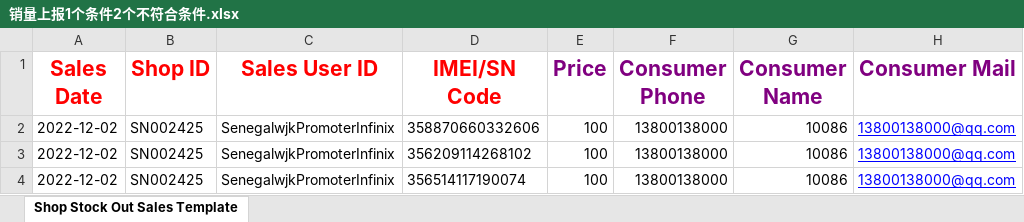
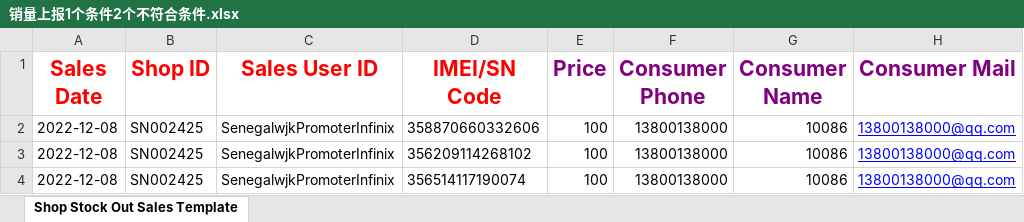
Before and after one commit to xmzhou2023/test1, an Excel workbook: project/DCR/data/销量上报1个条件2个不符合条件.xlsx, sheet Shop Stock Out Sales Template, drawn as a sheet; only a part is shown; values as stored, in another font and other column widths than the file's, no borders; the diff names each change by its address in the sheet, - before the commit and + after, or states it on an @@ line.

```diff
--- a/project/DCR/data/销量上报1个条件2个不符合条件.xlsx (sheet Shop Stock Out Sales Template)
+++ b/project/DCR/data/销量上报1个条件2个不符合条件.xlsx (sheet Shop Stock Out Sales Template)
-A2:A4 (Sales Date): 2022-12-02
+A2:A4 (Sales Date): 2022-12-08
```
Also changed, not shown: project/DCR/data/出库单导入成功.xlsx, project/DCR/data/门店批量导入.xlsx, 9 other files.
